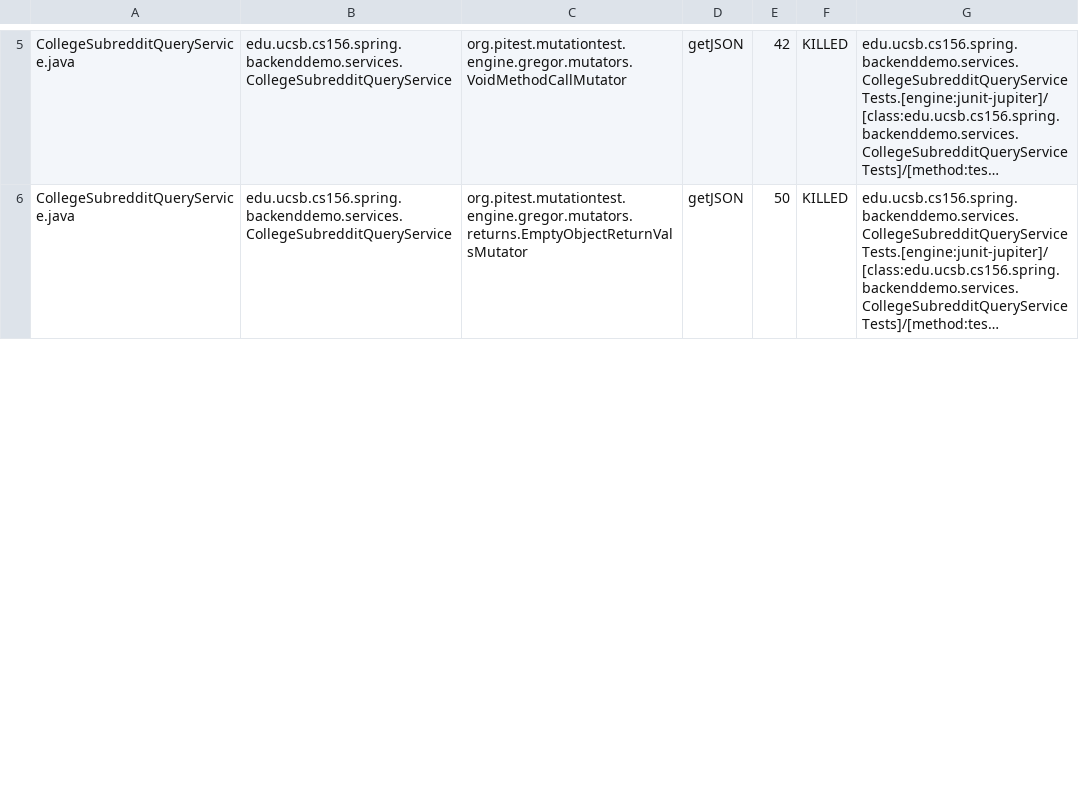
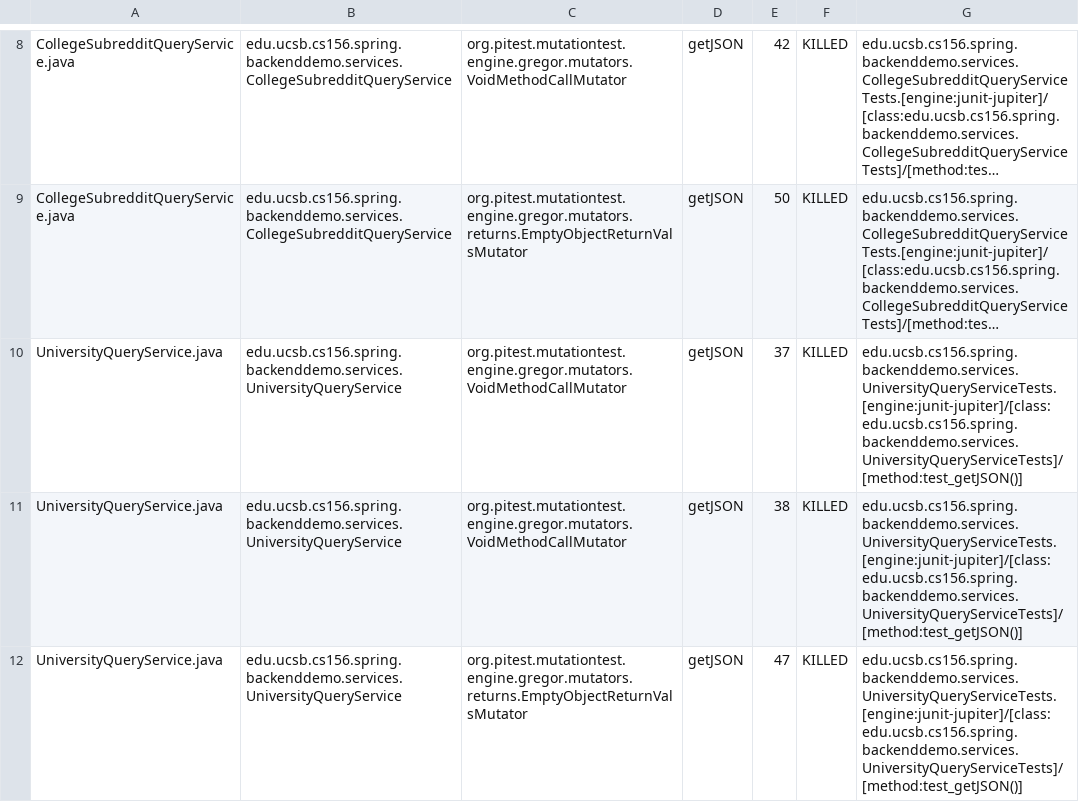
Before and after one commit to ucsb-cs156-f23/team01-f23-7pm-2, a CSV file: prs/20/pitest/mutations.csv, drawn as a sheet; only a part is shown, gaps mark what is left out; long unchanged cells end in …; the diff covers the shown part only; the diff names each change by its address in the sheet, - before the commit and + after, or states it on an @@ line.

Commit message:
Deploying to gh-pages from @ ucsb-cs156-f23/team01-f23-7pm-2@7326f49dc9682e74a992317495775d5984c3819b 🚀

```diff
--- a/prs/20/pitest/mutations.csv
+++ b/prs/20/pitest/mutations.csv
+row 10: UniversityQueryService.java | edu.ucsb.cs156.spring.backenddemo.services.UniversityQueryService | org.pitest.mutationtest.engine.gregor.mutators.VoidMethodCallMutator | getJSON | 37 | KILLED | edu.ucsb.cs156.spring.backenddemo.services.UniversityQueryServiceTests.[engine:junit-jupiter]/[class:edu.ucsb.cs156.spring.backenddemo.services.UniversityQueryServiceTests]/[method:test_getJSON()]
+row 11: UniversityQueryService.java | edu.ucsb.cs156.spring.backenddemo.services.UniversityQueryService | org.pitest.mutationtest.engine.gregor.mutators.VoidMethodCallMutator | getJSON | 38 | KILLED | edu.ucsb.cs156.spring.backenddemo.services.UniversityQueryServiceTests.[engine:junit-jupiter]/[class:edu.ucsb.cs156.spring.backenddemo.services.UniversityQueryServiceTests]/[method:test_getJSON()]
+row 12: UniversityQueryService.java | edu.ucsb.cs156.spring.backenddemo.services.UniversityQueryService | org.pitest.mutationtest.engine.gregor.mutators.returns.EmptyObjectReturnValsMutator | getJSON | 47 | KILLED | edu.ucsb.cs156.spring.backenddemo.services.UniversityQueryServiceTests.[engine:junit-jupiter]/[class:edu.ucsb.cs156.spring.backenddemo.services.UniversityQueryServiceTests]/[method:test_getJSON()]
```
Also changed, not shown: 3 added rows and 3 edited cells elsewhere in this file, 13 other files.
